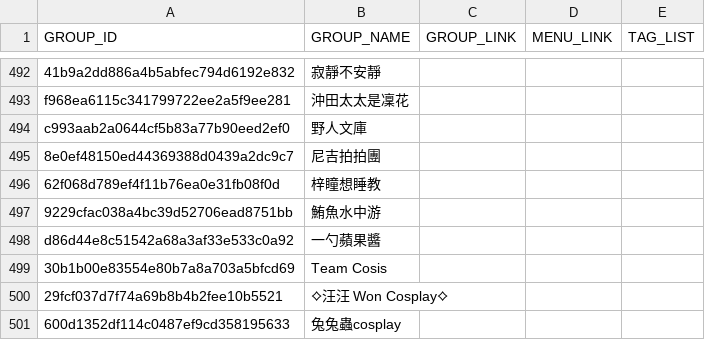
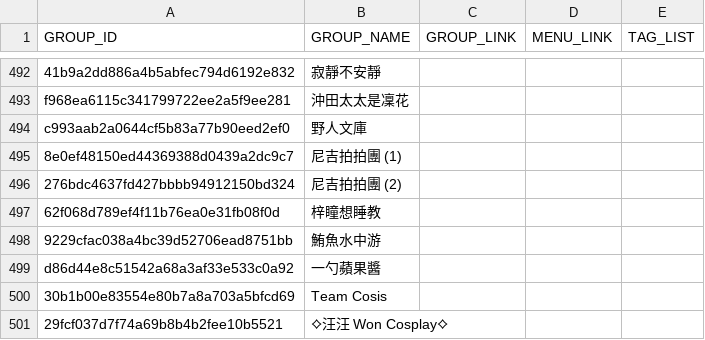
Before and after one commit to nh60211as/DoujinMapMarker, a CSV file: data/FF46/group-list.csv, drawn as a sheet; only a part is shown, gaps mark what is left out; the shorter side is filled out with more unchanged rows.

Commit message:
fix: fix data for now
Wait for

* Day 1 duplicate booth name
    https://www.f-2.com.tw/%e3%80%90ff46%e3%80%91%e7%ac%ac%e4%b8%80%e5%a4%a9%e6%94%a4%e4%bd%8d%e7%b7%a8%e8%99%9f/
    S09 尼吉拍拍團
    Q33,Q34 尼吉拍拍團

* Day 3 duplicate booth numbers
    https://www.f-2.com.tw/%e3%80%90ff46%e3%80%91%e7%ac%ac%e4%b8%89%e5%a4%a9%e6%94%a4%e4%bd%8d%e7%b7%a8%e8%99%9f/
    I39 ye_jji
    I39,I40 下空社
    I40 kuse

```diff
--- a/data/FF46/group-list.csv
+++ b/data/FF46/group-list.csv
@@ -494,3 +494,4 @@ f968ea6115c341799722ee2a5f9ee281,沖田太太是凜花,,,
 c993aab2a0644cf5b83a77b90eed2ef0,野人文庫,,,
-8e0ef48150ed44369388d0439a2dc9c7,尼吉拍拍團,,,
+8e0ef48150ed44369388d0439a2dc9c7,尼吉拍拍團 (1),,,
+276bdc4637fd427bbbb94912150bd324,尼吉拍拍團 (2),,,
 62f068d789ef4f11b76ea0e31fb08f0d,梓瞳想睡教,,,
```
Also changed, not shown: data/FF46/booth-list.csv, 1 other file.
